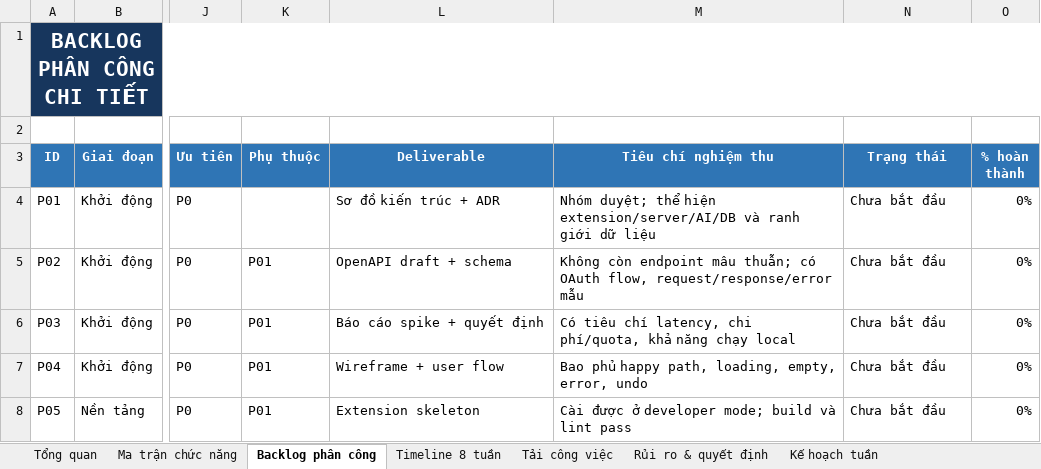
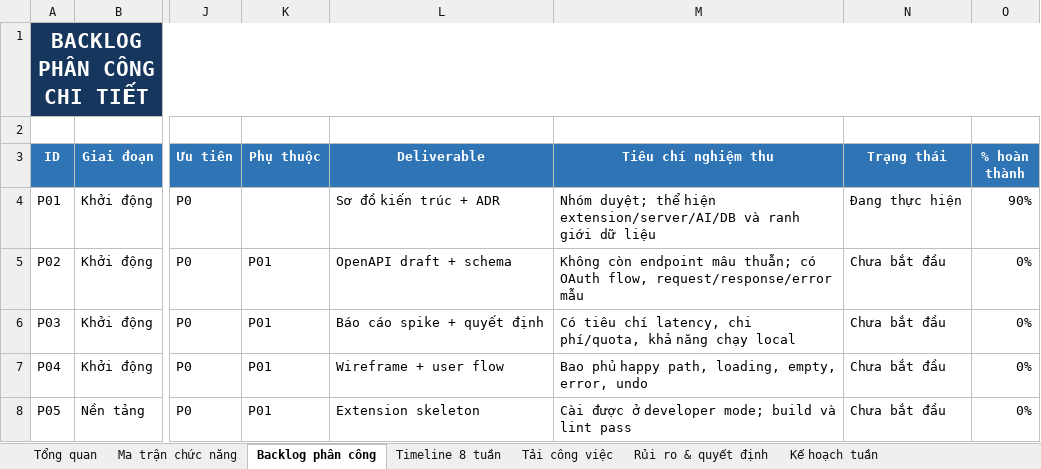
Before and after one commit to watashiwalds/quick-assist-ext, an Excel workbook: QuickAssist_KeHoach_PhanCong_GoogleOAuth_CoTen.xlsx, sheet Backlog phân công, drawn as a sheet; only a part is shown, gaps mark what is left out; values as stored, in another font and other column widths than the file's, no borders; conditional formats not drawn; the diff names each change by its address in the sheet, - before the commit and + after, or states it on an @@ line.

```diff
--- a/QuickAssist_KeHoach_PhanCong_GoogleOAuth_CoTen.xlsx (sheet Backlog phân công)
+++ b/QuickAssist_KeHoach_PhanCong_GoogleOAuth_CoTen.xlsx (sheet Backlog phân công)
-N4 (Trạng thái): Chưa bắt đầu
+N4 (Trạng thái): Đang thực hiện
-O4 (% hoàn thành): 0%
+O4 (% hoàn thành): 90%
```
Also changed, not shown: sheet Tải công việc, charts or pictures, 1 other file.
